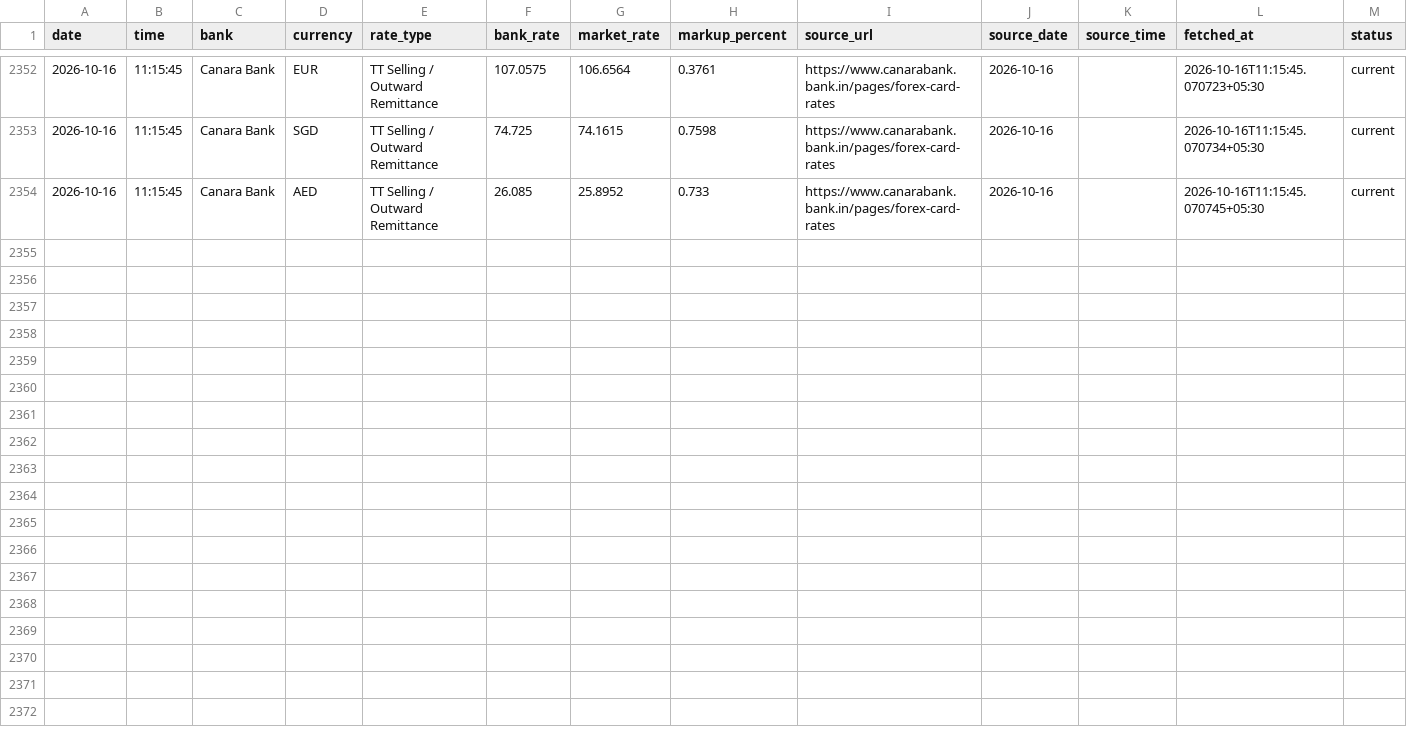
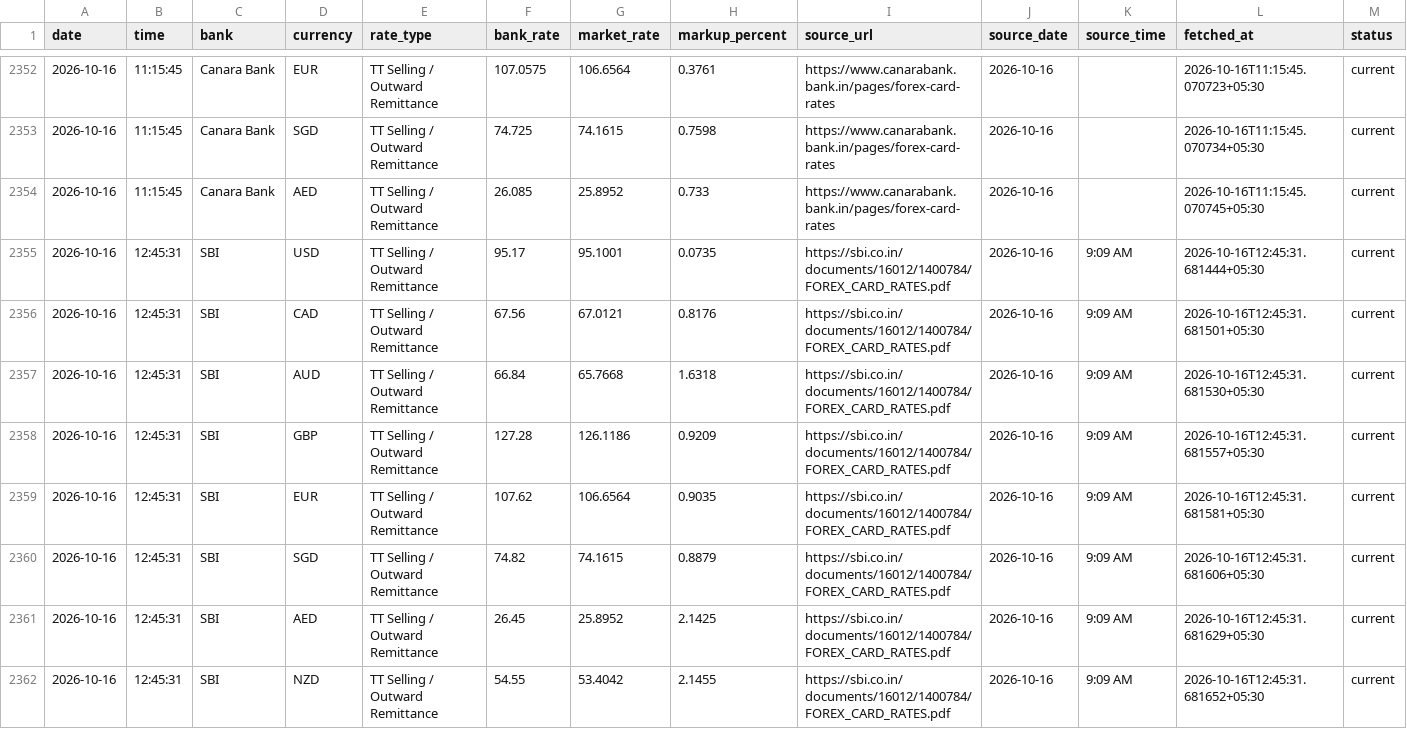
Before and after one commit to rithikbuilds/Project_FLY, a CSV file: data/history.csv, drawn as a sheet; only a part is shown, gaps mark what is left out; rows hold the shown columns only; the diff names each change by its address in the sheet, - before the commit and + after, or states it on an @@ line.

```diff
--- a/data/history.csv
+++ b/data/history.csv
+row 2355: 2026-10-16 | 12:45:31 | SBI | USD | TT Selling / Outward Remittance | 95.17 | 95.1001 | 0.0735 | https://sbi.co.in/documents/16012/1400784/FOREX_CARD_RATES.pdf | 2026-10-16 | 9:09 AM | 2026-10-16T12:45:31.681444+05:30 | current
+row 2356: 2026-10-16 | 12:45:31 | SBI | CAD | TT Selling / Outward Remittance | 67.56 | 67.0121 | 0.8176 | https://sbi.co.in/documents/16012/1400784/FOREX_CARD_RATES.pdf | 2026-10-16 | 9:09 AM | 2026-10-16T12:45:31.681501+05:30 | current
+row 2357: 2026-10-16 | 12:45:31 | SBI | AUD | TT Selling / Outward Remittance | 66.84 | 65.7668 | 1.6318 | https://sbi.co.in/documents/16012/1400784/FOREX_CARD_RATES.pdf | 2026-10-16 | 9:09 AM | 2026-10-16T12:45:31.681530+05:30 | current
+row 2358: 2026-10-16 | 12:45:31 | SBI | GBP | TT Selling / Outward Remittance | 127.28 | 126.1186 | 0.9209 | https://sbi.co.in/documents/16012/1400784/FOREX_CARD_RATES.pdf | 2026-10-16 | 9:09 AM | 2026-10-16T12:45:31.681557+05:30 | current
+row 2359: 2026-10-16 | 12:45:31 | SBI | EUR | TT Selling / Outward Remittance | 107.62 | 106.6564 | 0.9035 | https://sbi.co.in/documents/16012/1400784/FOREX_CARD_RATES.pdf | 2026-10-16 | 9:09 AM | 2026-10-16T12:45:31.681581+05:30 | current
+row 2360: 2026-10-16 | 12:45:31 | SBI | SGD | TT Selling / Outward Remittance | 74.82 | 74.1615 | 0.8879 | https://sbi.co.in/documents/16012/1400784/FOREX_CARD_RATES.pdf | 2026-10-16 | 9:09 AM | 2026-10-16T12:45:31.681606+05:30 | current
+row 2361: 2026-10-16 | 12:45:31 | SBI | AED | TT Selling / Outward Remittance | 26.45 | 25.8952 | 2.1425 | https://sbi.co.in/documents/16012/1400784/FOREX_CARD_RATES.pdf | 2026-10-16 | 9:09 AM | 2026-10-16T12:45:31.681629+05:30 | current
+row 2362: 2026-10-16 | 12:45:31 | SBI | NZD | TT Selling / Outward Remittance | 54.55 | 53.4042 | 2.1455 | https://sbi.co.in/documents/16012/1400784/FOREX_CARD_RATES.pdf | 2026-10-16 | 9:09 AM | 2026-10-16T12:45:31.681652+05:30 | current
```
Also changed, not shown: 1 other file.
